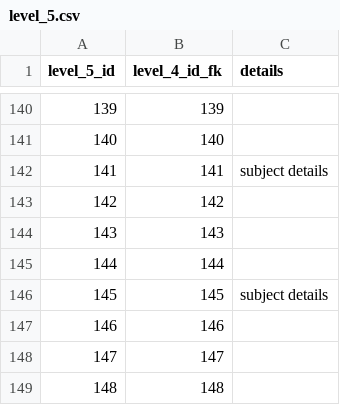
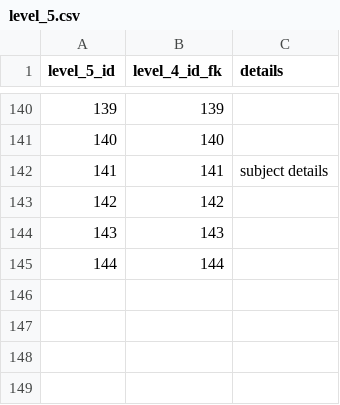
Before and after one commit to sanleesa/rasa-chatbot, a CSV file: misc/csv/level_5.csv, drawn as a sheet; only a part is shown, gaps mark what is left out; the diff names each change by its address in the sheet, - before the commit and + after, or states it on an @@ line.

```diff
--- a/misc/csv/level_5.csv
+++ b/misc/csv/level_5.csv
-row 146: 145 | 145 | subject details
-row 147: 146 | 146
-row 148: 147 | 147
-row 149: 148 | 148
```
Also changed, not shown: misc/csv/level_4.csv, 24 other files.
